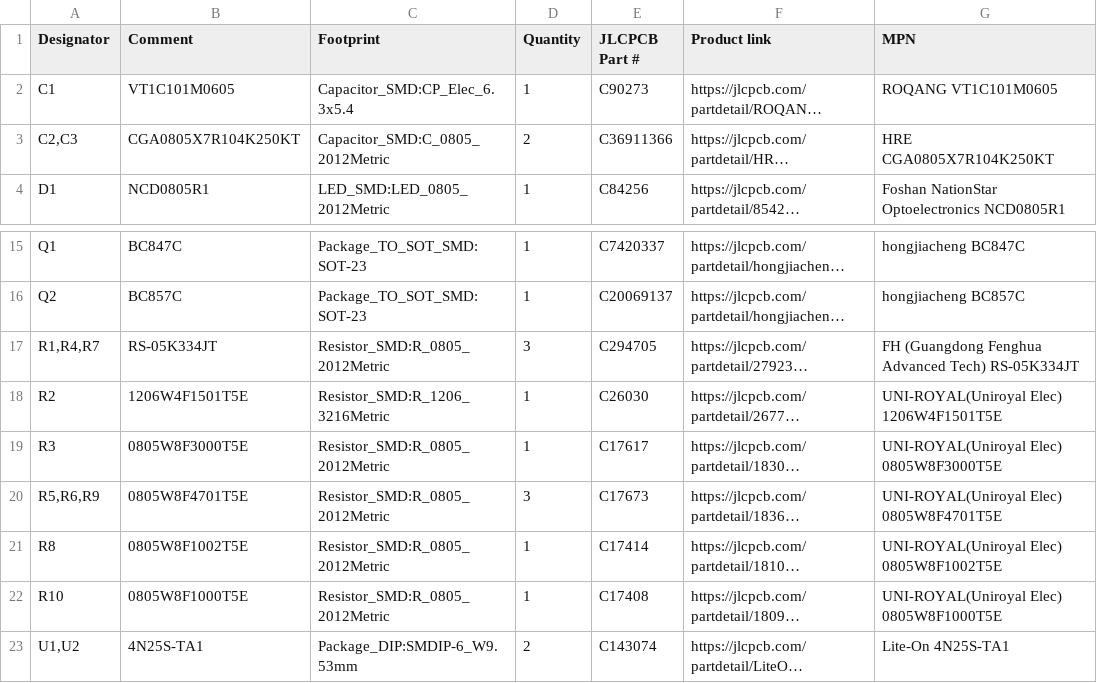
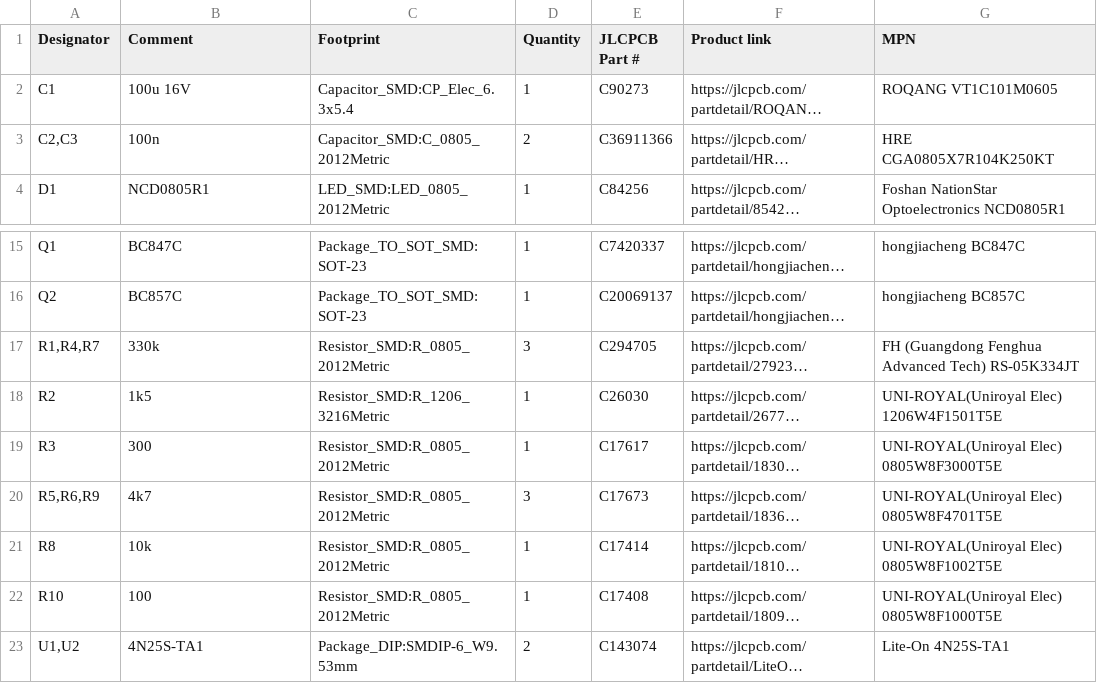
Before and after one commit to adn05/BSB-LAN, a CSV file: alfea/hardware/carte_bsb_c3/sorties/bom.csv, drawn as a sheet; only a part is shown, gaps mark what is left out; long unchanged cells end in …; the diff names each change by its address in the sheet, - before the commit and + after, or states it on an @@ line.

```diff
--- a/alfea/hardware/carte_bsb_c3/sorties/bom.csv
+++ b/alfea/hardware/carte_bsb_c3/sorties/bom.csv
-B2 (Comment): VT1C101M0605
+B2 (Comment): 100u 16V
-B3 (Comment): CGA0805X7R104K250KT
+B3 (Comment): 100n
-B17 (Comment): RS-05K334JT
+B17 (Comment): 330k
-B18 (Comment): 1206W4F1501T5E
+B18 (Comment): 1k5
-B19 (Comment): 0805W8F3000T5E
+B19 (Comment): 300
-B20 (Comment): 0805W8F4701T5E
+B20 (Comment): 4k7
-B21 (Comment): 0805W8F1002T5E
+B21 (Comment): 10k
-B22 (Comment): 0805W8F1000T5E
+B22 (Comment): 100
```
Also changed, not shown: 5 other files.
